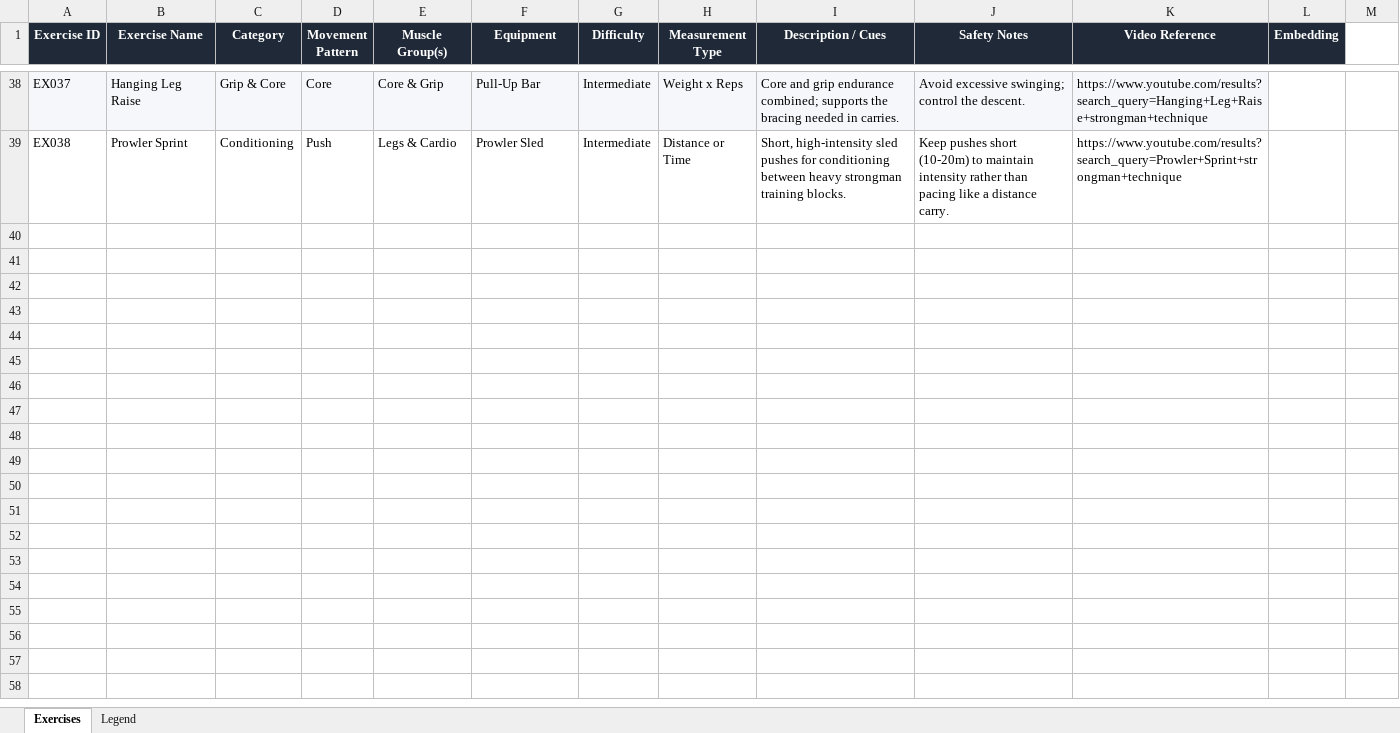
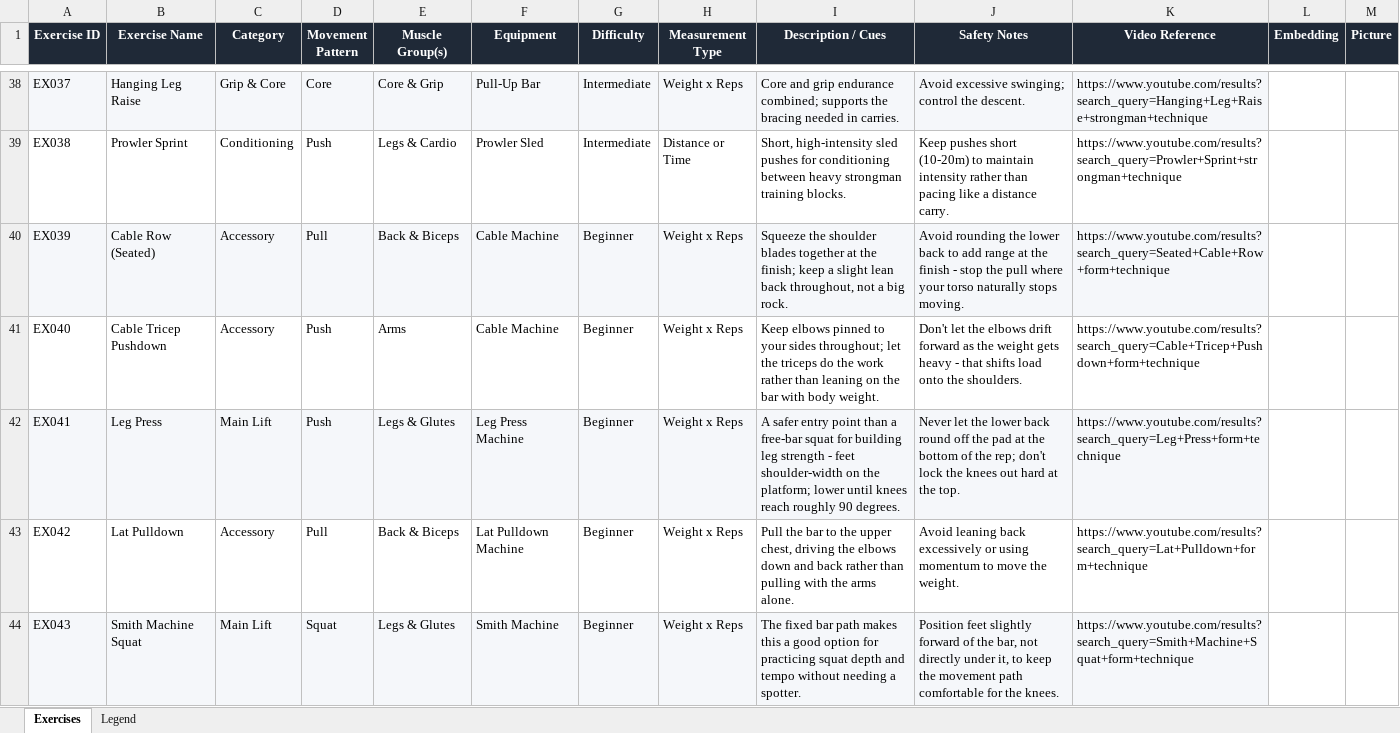
Before and after one commit to erikeppinger/glossarium_athleticum, an Excel workbook: seed-data/strongman_exercise_database.xlsx, sheet Exercises, drawn as a sheet; only a part is shown, gaps mark what is left out; values as stored, in another font and other column widths than the file's, no borders; the diff covers the shown part only; the diff names each change by its address in the sheet, - before the commit and + after, or states it on an @@ line.

```diff
--- a/seed-data/strongman_exercise_database.xlsx (sheet Exercises)
+++ b/seed-data/strongman_exercise_database.xlsx (sheet Exercises)
-M1: (empty)
+M1: Picture
-M1 fill: none
+M1 fill: #1F2937
+row 40: EX039 | Cable Row (Seated) | Accessory | Pull | Back & Biceps | Cable Machine | Beginner | Weight x Reps | Squeeze the shoulder blades together at the finish; keep a slight lean back throughout, not a big rock. | Avoid rounding the lower back to add range at the finish - stop the pull where your torso naturally stops moving. | https://www.youtube.com/results?search_query=Seated+Cable+Row+form+technique
+row 41: EX040 | Cable Tricep Pushdown | Accessory | Push | Arms | Cable Machine | Beginner | Weight x Reps | Keep elbows pinned to your sides throughout; let the triceps do the work rather than leaning on the bar with body weight. | Don't let the elbows drift forward as the weight gets heavy - that shifts load onto the shoulders. | https://www.youtube.com/results?search_query=Cable+Tricep+Pushdown+form+technique
+row 42: EX041 | Leg Press | Main Lift | Push | Legs & Glutes | Leg Press Machine | Beginner | Weight x Reps | A safer entry point than a free-bar squat for building leg strength - feet shoulder-width on the platform; lower until knees reach roughly 90 degrees. | Never let the lower back round off the pad at the bottom of the rep; don't lock the knees out hard at the top. | https://www.youtube.com/results?search_query=Leg+Press+form+technique
+row 43: EX042 | Lat Pulldown | Accessory | Pull | Back & Biceps | Lat Pulldown Machine | Beginner | Weight x Reps | Pull the bar to the upper chest, driving the elbows down and back rather than pulling with the arms alone. | Avoid leaning back excessively or using momentum to move the weight. | https://www.youtube.com/results?search_query=Lat+Pulldown+form+technique
+row 44: EX043 | Smith Machine Squat | Main Lift | Squat | Legs & Glutes | Smith Machine | Beginner | Weight x Reps | The fixed bar path makes this a good option for practicing squat depth and tempo without needing a spotter. | Position feet slightly forward of the bar, not directly under it, to keep the movement path comfortable for the knees. | https://www.youtube.com/results?search_query=Smith+Machine+Squat+form+technique
```
Also changed, not shown: 4 added rows elsewhere in this sheet, sheet Legend, 9 other files.
